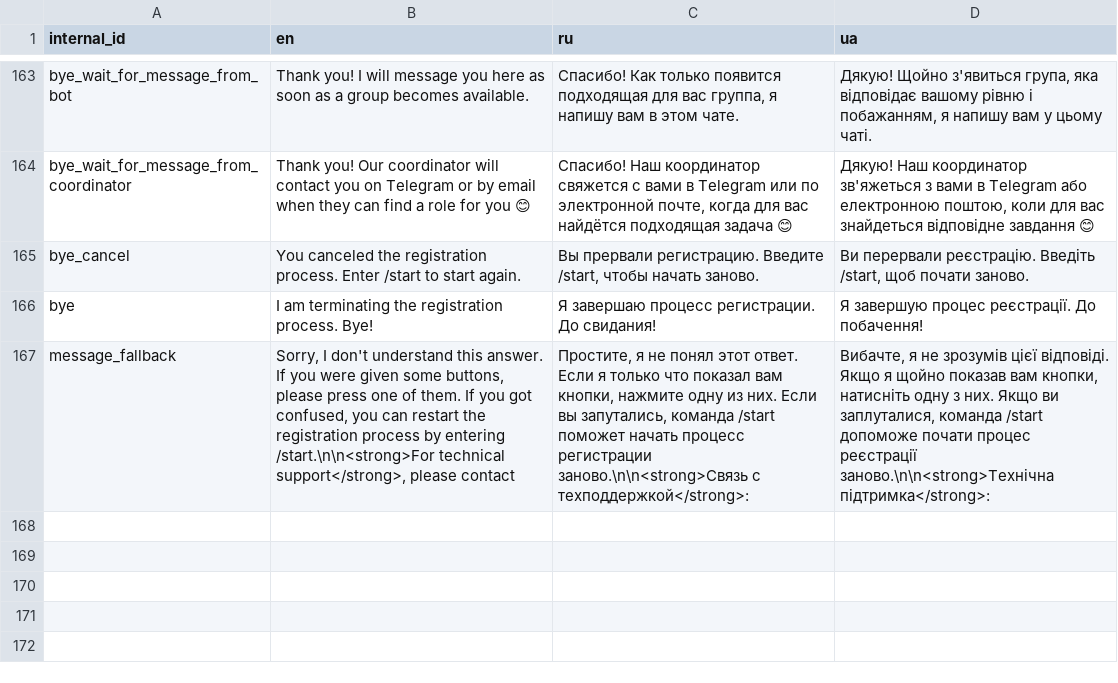
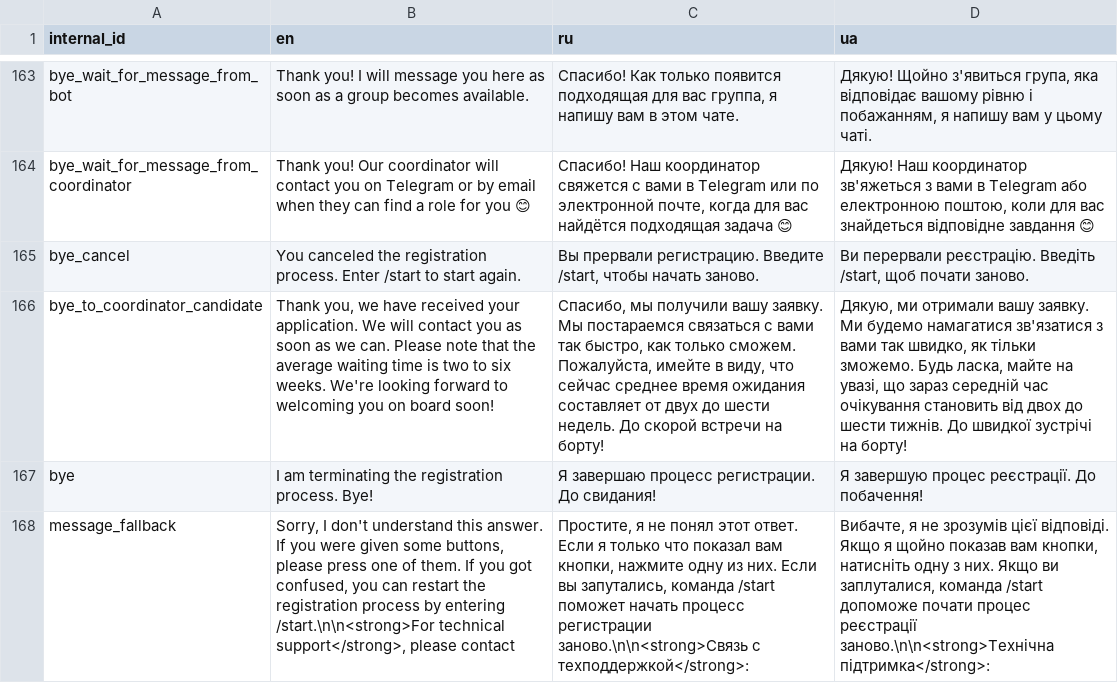
Before and after one commit to samanthasgroup/samanthas-telegram-bot, a CSV file: samanthas_telegram_bot/application_start/phrases.csv, drawn as a sheet; only a part is shown, gaps mark what is left out; the diff names each change by its address in the sheet, - before the commit and + after, or states it on an @@ line.

Commit message:
add coordinator_as_dict and method for coord creation

```diff
--- a/samanthas_telegram_bot/application_start/phrases.csv
+++ b/samanthas_telegram_bot/application_start/phrases.csv
+row 166: bye_to_coordinator_candidate | Thank you, we have received your application. We will contact you as soon as we can. Please note that the average waiting time is two to six weeks. We're looking forward to welcoming you on board soon! | Спасибо, мы получили вашу заявку. Мы постараемся связаться с вами так быстро, как только сможем. Пожалуйста, имейте в виду, что сейчас среднее время ожидания составляет от двух до шести недель. До скорой встречи на борту! | Дякую, ми отримали вашу заявку. Ми будемо намагатися зв'язатися з вами так швидко, як тільки зможемо. Будь ласка, майте на увазі, що зараз середній час очікування становить від двох до шести тижнів. До швидкої зустрічі на борту!
```
Also changed, not shown: 4 other files.
